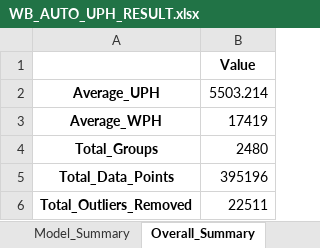
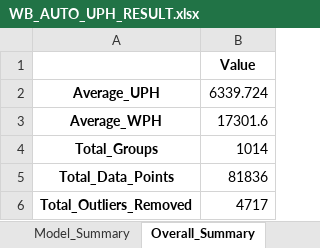
Before and after one commit to tummatonzgun/NEW_WEB, an Excel workbook: temp/WB_AUTO_UPH_RESULT.xlsx, sheet Overall_Summary, drawn as a sheet; values as stored, in another font and other column widths than the file's, no borders; the diff names each change by its address in the sheet, - before the commit and + after, or states it on an @@ line.

```diff
--- a/temp/WB_AUTO_UPH_RESULT.xlsx (sheet Overall_Summary)
+++ b/temp/WB_AUTO_UPH_RESULT.xlsx (sheet Overall_Summary)
-B2: 5503.214
+B2: 6339.724
-B3: 17419
+B3: 17301.6
-B4: 2480
+B4: 1014
-B5: 395196
+B5: 81836
-B6: 22511
+B6: 4717
```
Also changed, not shown: sheet UPH_Results, sheet Model_Summary, 10 other files.
